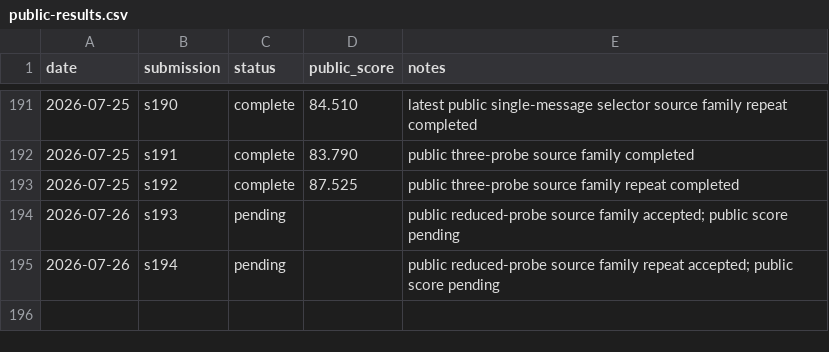
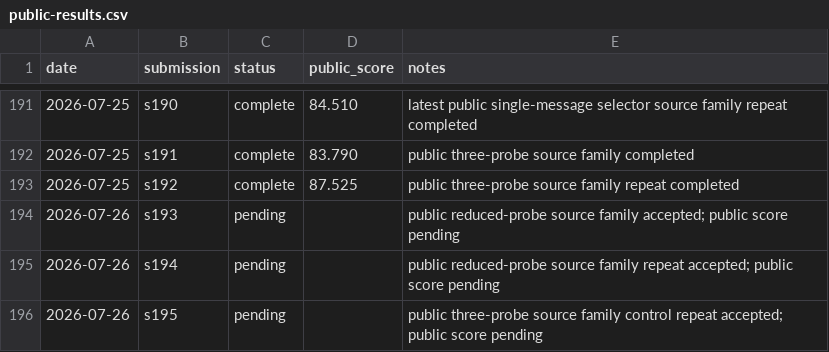
Before and after one commit to Beiciccc/security-eval-experiment-log, a CSV file: results/summary-tables/public-results.csv, drawn as a sheet; only a part is shown, gaps mark what is left out.

```diff
--- a/results/summary-tables/public-results.csv
+++ b/results/summary-tables/public-results.csv
@@ -195 +195,2 @@ date,submission,status,public_score,notes
 2026-07-26,s194,pending,,public reduced-probe source family repeat accepted; public score pending
+2026-07-26,s195,pending,,public three-probe source family control repeat accepted; public score pending
```
Also changed, not shown: 4 other files.
